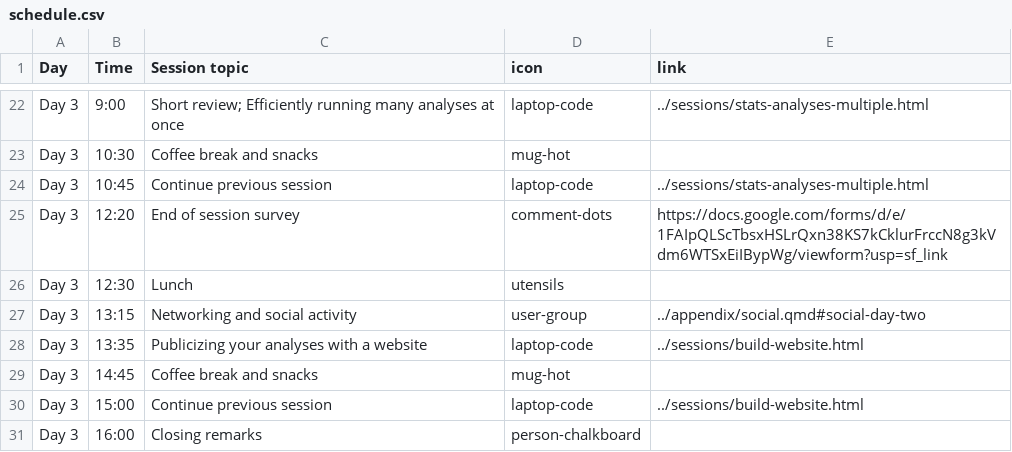
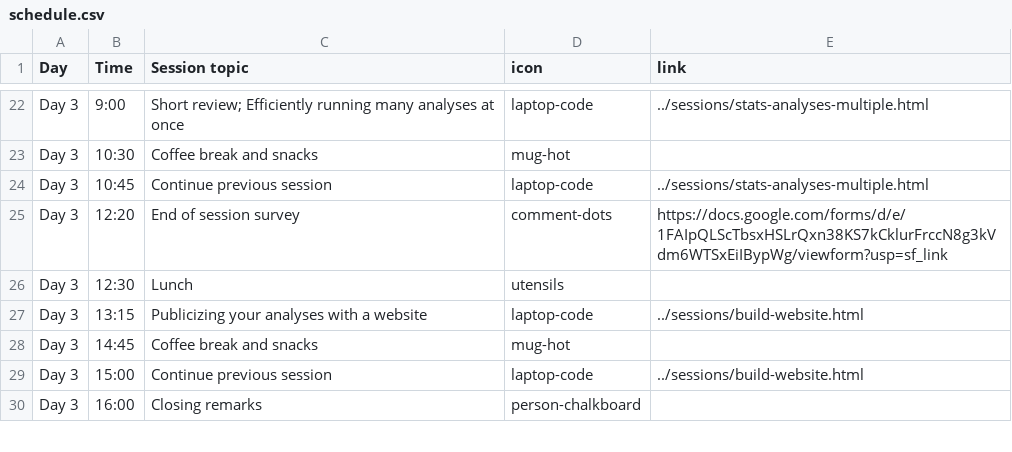
Before and after one commit to rostools/r-cubed-advanced, a CSV file: preamble/schedule.csv, drawn as a sheet; only a part is shown, gaps mark what is left out.

Commit message:
forgot to remove this from the schedule

```diff
--- a/preamble/schedule.csv
+++ b/preamble/schedule.csv
@@ -26,4 +26,3 @@ Day 3,12:20,End of session survey,comment-dots,https://docs.google.com/forms/d/e
 Day 3,12:30,Lunch,utensils,
-Day 3,13:15,Networking and social activity,user-group,../appendix/social.qmd#social-day-two
-Day 3,13:35,Publicizing your analyses with a website,laptop-code,../sessions/build-website.html
+Day 3,13:15,Publicizing your analyses with a website,laptop-code,../sessions/build-website.html
 Day 3,14:45,Coffee break and snacks,mug-hot,
```
